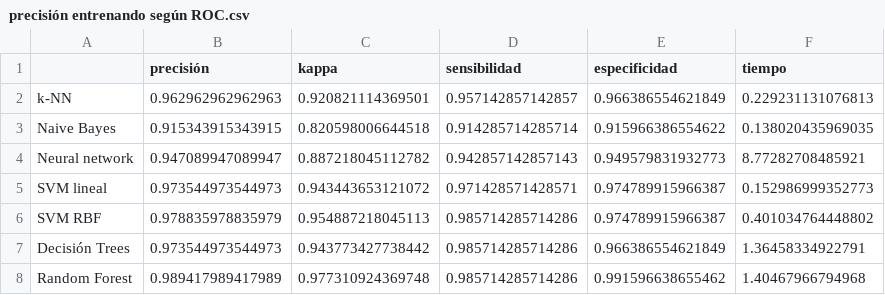
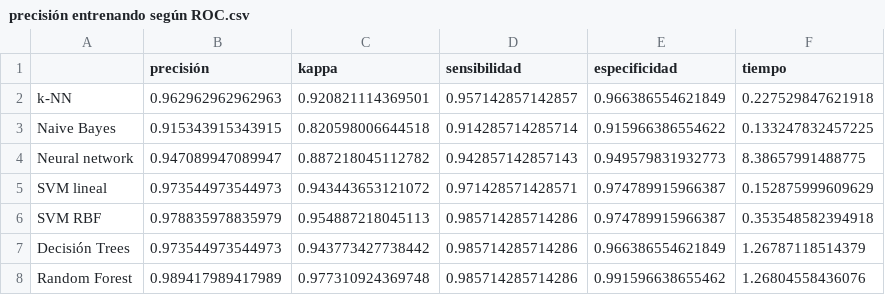
Before and after one commit to RashBabiker/breast-cancer-detection-using-various-machine-learning-algorithms, a CSV file: resultados/precisión entrenando según ROC.csv, drawn as a sheet.

```diff
--- a/resultados/precisión entrenando según ROC.csv
+++ b/resultados/precisión entrenando según ROC.csv
@@ -1,8 +1,8 @@
 "","precisión","kappa","sensibilidad","especificidad","tiempo"
-"k-NN",0.962962962962963,0.920821114369501,0.957142857142857,0.966386554621849,0.229231131076813
-"Naive Bayes",0.915343915343915,0.820598006644518,0.914285714285714,0.915966386554622,0.138020435969035
-"Neural network",0.947089947089947,0.887218045112782,0.942857142857143,0.949579831932773,8.77282708485921
-"SVM lineal",0.973544973544973,0.943443653121072,0.971428571428571,0.974789915966387,0.152986999352773
-"SVM RBF",0.978835978835979,0.954887218045113,0.985714285714286,0.974789915966387,0.401034764448802
-"Decisión Trees",0.973544973544973,0.943773427738442,0.985714285714286,0.966386554621849,1.36458334922791
-"Random Forest",0.989417989417989,0.977310924369748,0.985714285714286,0.991596638655462,1.40467966794968
+"k-NN",0.962962962962963,0.920821114369501,0.957142857142857,0.966386554621849,0.227529847621918
+"Naive Bayes",0.915343915343915,0.820598006644518,0.914285714285714,0.915966386554622,0.133247832457225
+"Neural network",0.947089947089947,0.887218045112782,0.942857142857143,0.949579831932773,8.38657991488775
+"SVM lineal",0.973544973544973,0.943443653121072,0.971428571428571,0.974789915966387,0.152875999609629
+"SVM RBF",0.978835978835979,0.954887218045113,0.985714285714286,0.974789915966387,0.353548582394918
+"Decisión Trees",0.973544973544973,0.943773427738442,0.985714285714286,0.966386554621849,1.26787118514379
+"Random Forest",0.989417989417989,0.977310924369748,0.985714285714286,0.991596638655462,1.26804558436076
```
Also changed, not shown: 57 other files.
